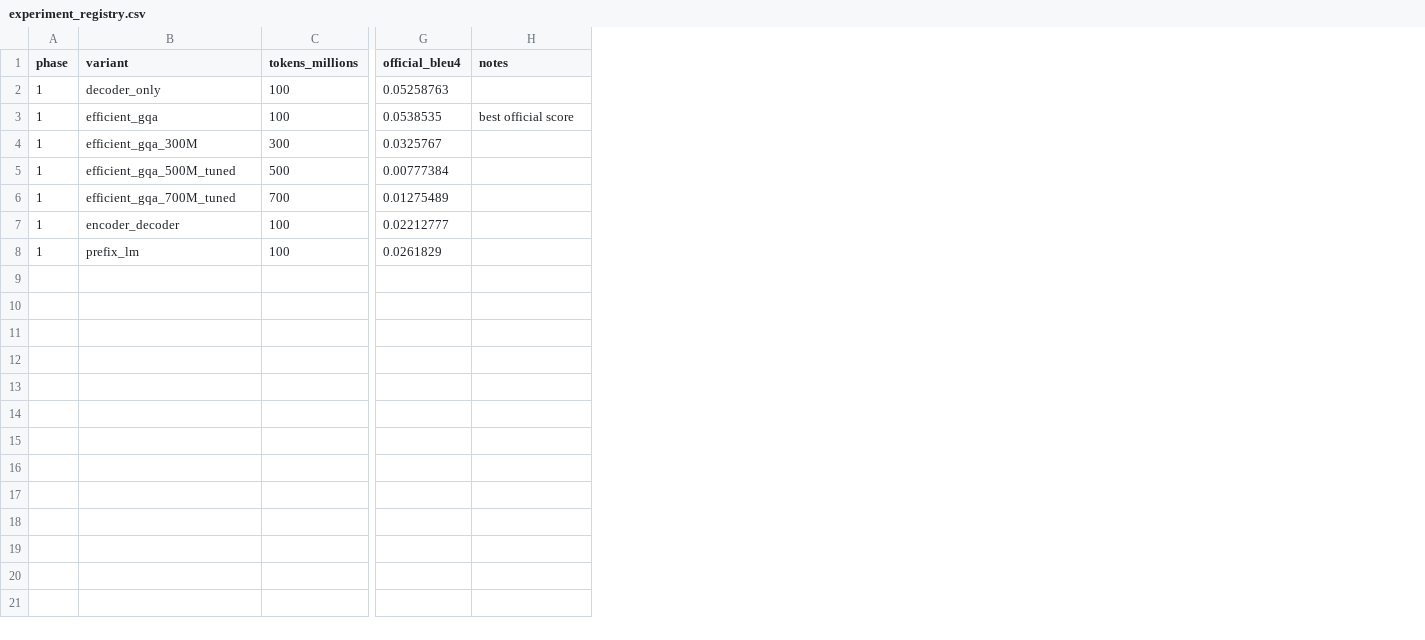
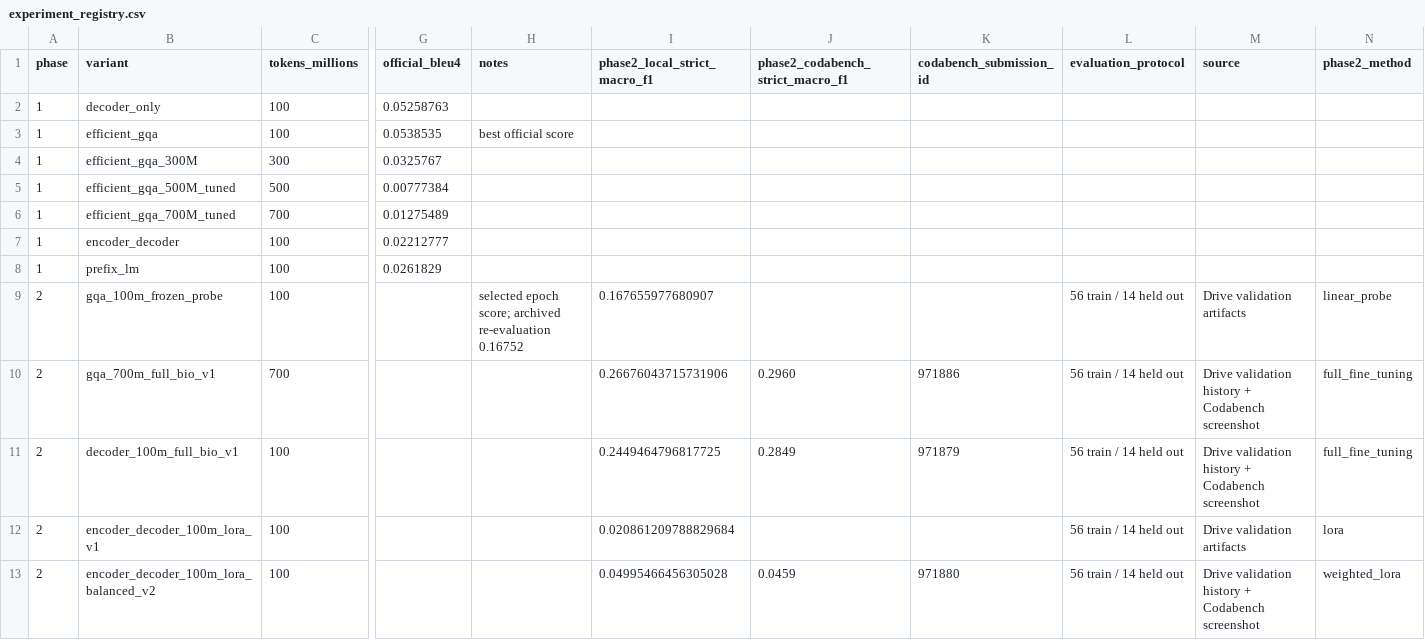
Before and after one commit to PraviMish/CS781-Legal-Intelligence, a CSV file: docs/experiment_registry.csv, drawn as a sheet; only a part is shown, gaps mark what is left out; rows hold the shown columns only; the diff covers the shown part only; the diff names each change by its address in the sheet, - before the commit and + after, or states it on an @@ line.

Commit message:
Release Phase 2 legal entity recognition experiments

```diff
--- a/docs/experiment_registry.csv
+++ b/docs/experiment_registry.csv
+column I (phase2_local_strict_macro_f1), empty
+column J (phase2_codabench_strict_macro_f1), empty
+column K (codabench_submission_id), empty
+column L (evaluation_protocol), empty
+column M (source), empty
+column N (phase2_method), empty
+row 9: 2 | gqa_100m_frozen_probe | 100 |  | selected epoch score; archived re-evaluation 0.16752 | 0.167655977680907 |  |  | 56 train / 14 held out | Drive validation artifacts | linear_probe
+row 10: 2 | gqa_700m_full_bio_v1 | 700 |  |  | 0.26676043715731906 | 0.2960 | 971886 | 56 train / 14 held out | Drive validation history + Codabench screenshot | full_fine_tuning
+row 11: 2 | decoder_100m_full_bio_v1 | 100 |  |  | 0.2449464796817725 | 0.2849 | 971879 | 56 train / 14 held out | Drive validation history + Codabench screenshot | full_fine_tuning
+row 12: 2 | encoder_decoder_100m_lora_v1 | 100 |  |  | 0.020861209788829684 |  |  | 56 train / 14 held out | Drive validation artifacts | lora
+row 13: 2 | encoder_decoder_100m_lora_balanced_v2 | 100 |  |  | 0.04995466456305028 | 0.0459 | 971880 | 56 train / 14 held out | Drive validation history + Codabench screenshot | weighted_lora
```
Also changed, not shown: 12 added rows elsewhere in this file, 37 other files.
